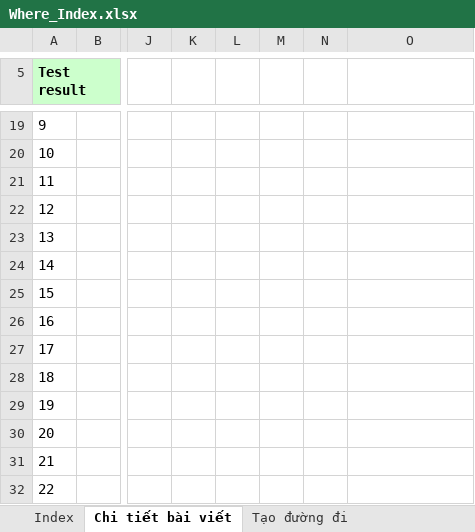
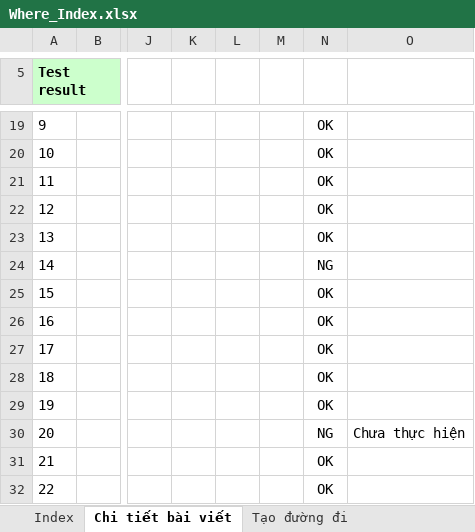
Before and after one commit to NguyenVanTrieu/Make-your-trips, an Excel workbook: My test/Test CNPM/Where_Index.xlsx, sheet Chi tiết bài viết, drawn as a sheet; only a part is shown, gaps mark what is left out; values as stored, in another font and other column widths than the file's, no borders; the diff covers the shown part only; the diff names each change by its address in the sheet, - before the commit and + after, or states it on an @@ line.

```diff
--- a/My test/Test CNPM/Where_Index.xlsx (sheet Chi tiết bài viết)
+++ b/My test/Test CNPM/Where_Index.xlsx (sheet Chi tiết bài viết)
-N19:N23: (empty)
+N19:N23: OK
-N24: (empty)
+N24: NG
-N25:N29: (empty)
+N25:N29: OK
-N30: (empty)
+N30: NG
-O30: (empty)
+O30: Chưa thực hiện
-N31:N32: (empty)
+N31:N32: OK
```
Also changed, not shown: 1 added row, 1 removed row, 33 edited cells and cell formats elsewhere in this sheet, sheet Tạo đường đi, sheet Index.
